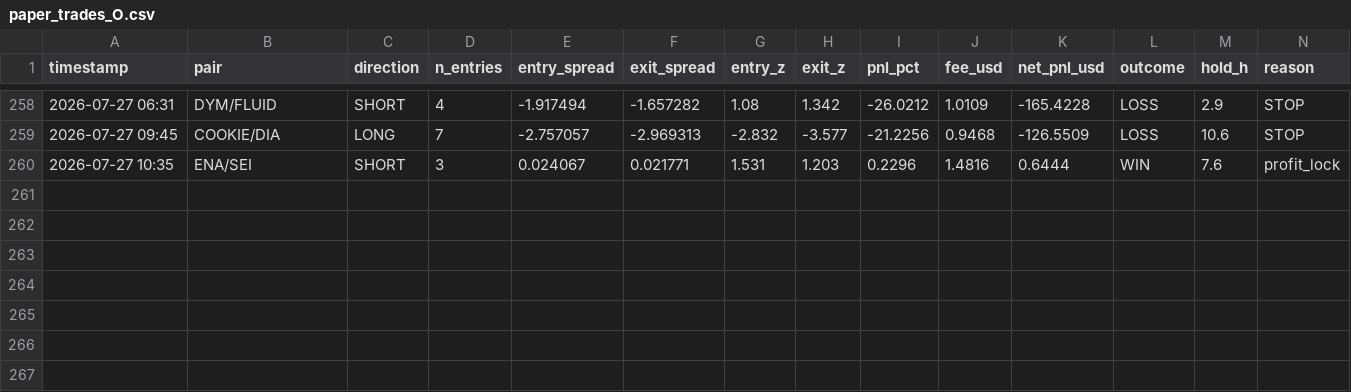
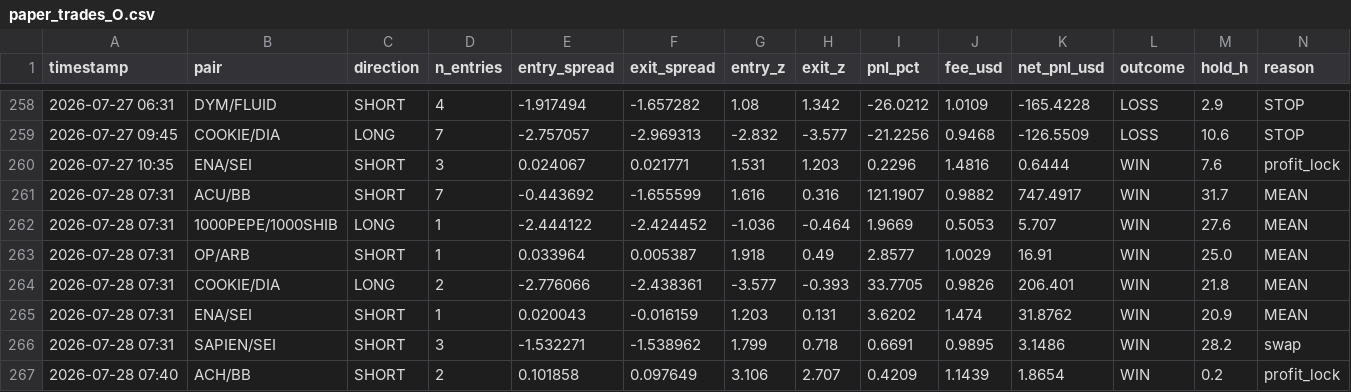
Before and after one commit to AlexeyKharin06/bots-cluster-, a CSV file: memory/trade/paper_v1/paper_trades_O.csv, drawn as a sheet; only a part is shown, gaps mark what is left out; rows hold the shown columns only; the diff names each change by its address in the sheet, - before the commit and + after, or states it on an @@ line.

Commit message:
trade paper_v1 auto 2026-07-28_12:17

```diff
--- a/memory/trade/paper_v1/paper_trades_O.csv
+++ b/memory/trade/paper_v1/paper_trades_O.csv
+row 261: 2026-07-28 07:31 | ACU/BB | SHORT | 7 | -0.443692 | -1.655599 | 1.616 | 0.316 | 121.1907 | 0.9882 | 747.4917 | WIN | 31.7 | MEAN
+row 262: 2026-07-28 07:31 | 1000PEPE/1000SHIB | LONG | 1 | -2.444122 | -2.424452 | -1.036 | -0.464 | 1.9669 | 0.5053 | 5.707 | WIN | 27.6 | MEAN
+row 263: 2026-07-28 07:31 | OP/ARB | SHORT | 1 | 0.033964 | 0.005387 | 1.918 | 0.49 | 2.8577 | 1.0029 | 16.91 | WIN | 25.0 | MEAN
+row 264: 2026-07-28 07:31 | COOKIE/DIA | LONG | 2 | -2.776066 | -2.438361 | -3.577 | -0.393 | 33.7705 | 0.9826 | 206.401 | WIN | 21.8 | MEAN
+row 265: 2026-07-28 07:31 | ENA/SEI | SHORT | 1 | 0.020043 | -0.016159 | 1.203 | 0.131 | 3.6202 | 1.474 | 31.8762 | WIN | 20.9 | MEAN
+row 266: 2026-07-28 07:31 | SAPIEN/SEI | SHORT | 3 | -1.532271 | -1.538962 | 1.799 | 0.718 | 0.6691 | 0.9895 | 3.1486 | WIN | 28.2 | swap
+row 267: 2026-07-28 07:40 | ACH/BB | SHORT | 2 | 0.101858 | 0.097649 | 3.106 | 2.707 | 0.4209 | 1.1439 | 1.8654 | WIN | 0.2 | profit_lock
```
Also changed, not shown: memory/trade/paper_v1/paper_trades_N.csv, memory/trade/paper_v1/paper_trades_P.csv, 15 other files.
